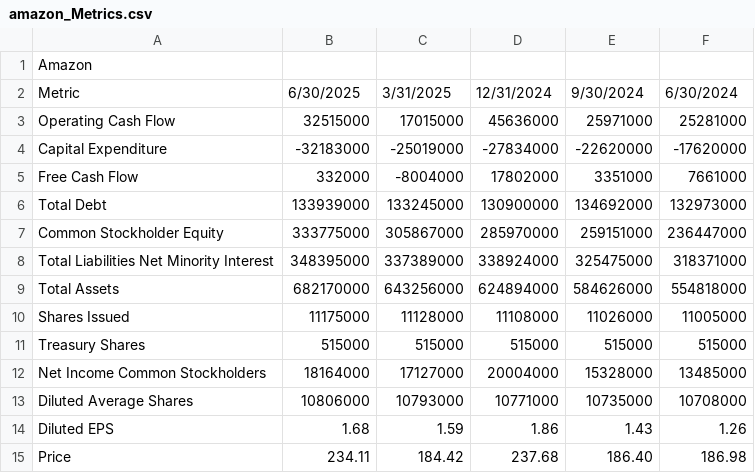
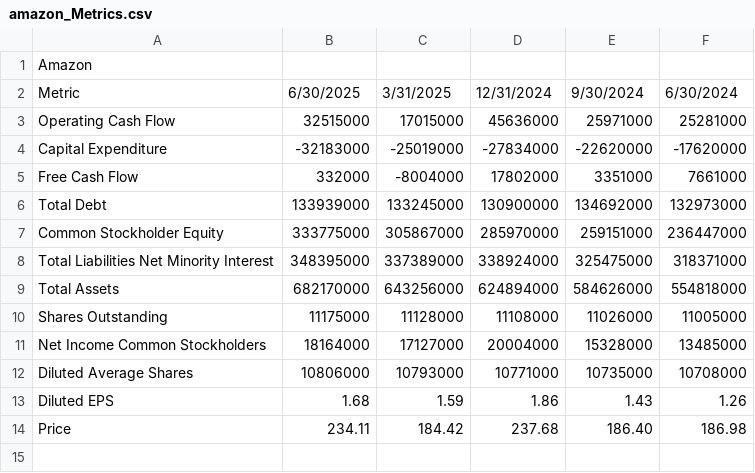
Before and after one commit to csce585-mlsystems/CSCE585ProjectROI, a CSV file: projectCode/MLLifecycle/DataPreparation/amazon_Metrics.csv, drawn as a sheet.

Commit message:
update

```diff
--- a/projectCode/MLLifecycle/DataPreparation/amazon_Metrics.csv
+++ b/projectCode/MLLifecycle/DataPreparation/amazon_Metrics.csv
@@ -9,4 +9,3 @@ Total Liabilities Net Minority Interest,348395000,337389000,338924000,325475000,
 Total Assets,682170000,643256000,624894000,584626000,554818000
-Shares Issued,11175000,11128000,11108000,11026000,11005000
-Treasury Shares,515000,515000,515000,515000,515000
+Shares Outstanding,11175000,11128000,11108000,11026000,11005000
 Net Income Common Stockholders,18164000,17127000,20004000,15328000,13485000
```
